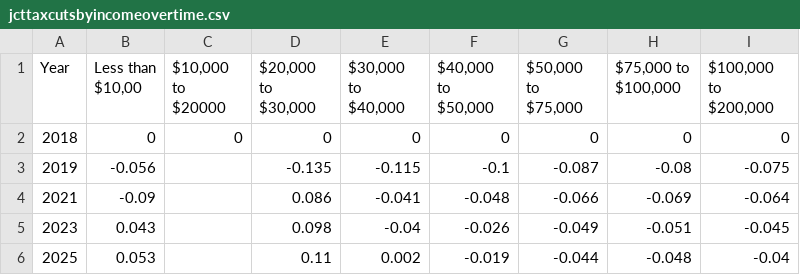
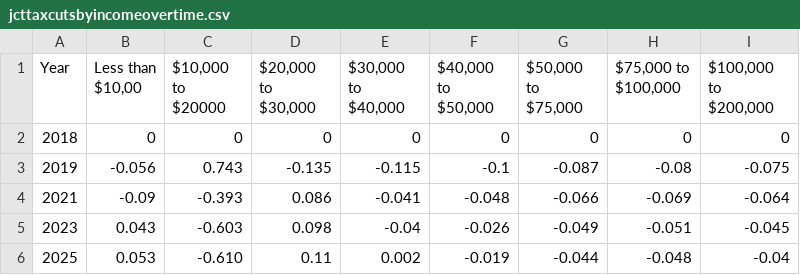
Before and after one commit to PublicI/tax-race, a CSV file: assets/jcttaxcutsbyincomeovertime.csv, drawn as a sheet.

Commit message:
Add $10K to $20K number

```diff
--- a/assets/jcttaxcutsbyincomeovertime.csv
+++ b/assets/jcttaxcutsbyincomeovertime.csv
@@ -2,5 +2,5 @@ Year,"Less than $10,00","$10,000 to $20000","$20,000 to $30,000","$30,000 to $40
 2018,0,0,0,0,0,0,0,0
-2019,-0.056,,-0.135,-0.115,-0.1,-0.087,-0.08,-0.075
-2021,-0.09,,0.086,-0.041,-0.048,-0.066,-0.069,-0.064
-2023,0.043,,0.098,-0.04,-0.026,-0.049,-0.051,-0.045
-2025,0.053,,0.11,0.002,-0.019,-0.044,-0.048,-0.04
+2019,-0.056,0.743,-0.135,-0.115,-0.1,-0.087,-0.08,-0.075
+2021,-0.09,-0.393,0.086,-0.041,-0.048,-0.066,-0.069,-0.064
+2023,0.043,-0.603,0.098,-0.04,-0.026,-0.049,-0.051,-0.045
+2025,0.053,-0.610,0.11,0.002,-0.019,-0.044,-0.048,-0.04
```
